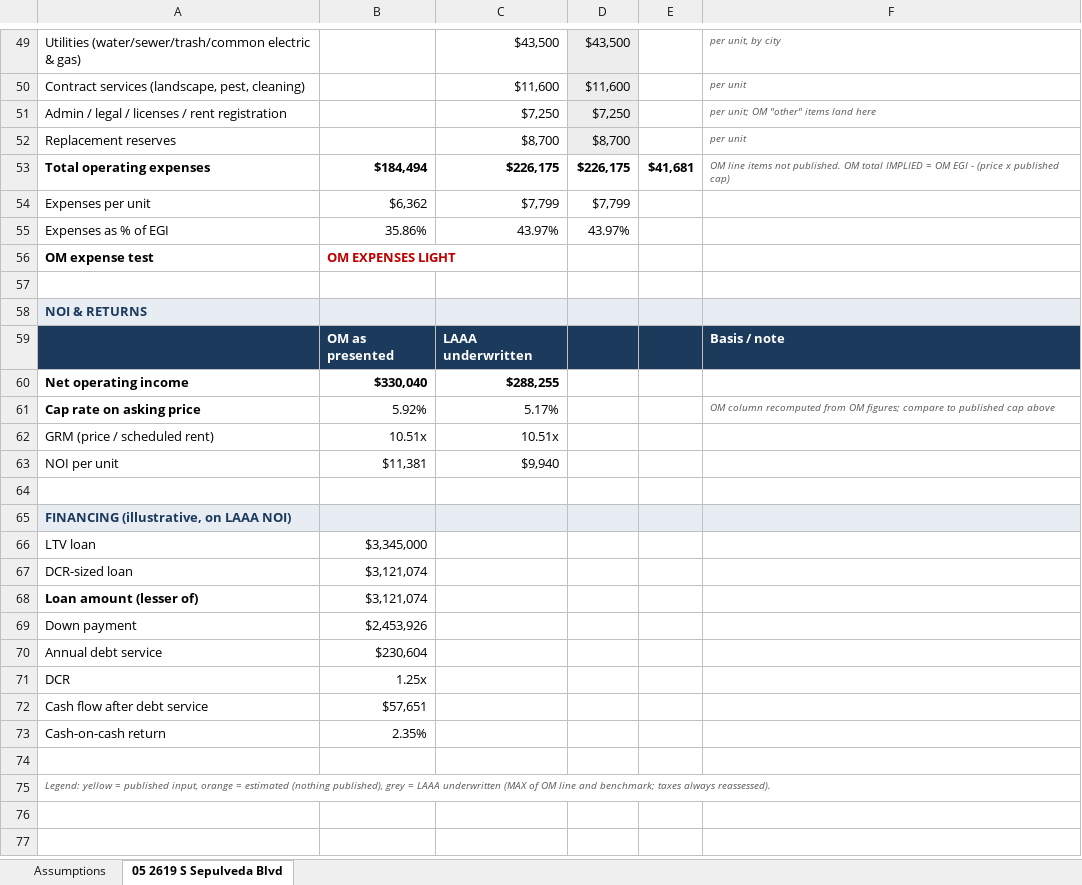
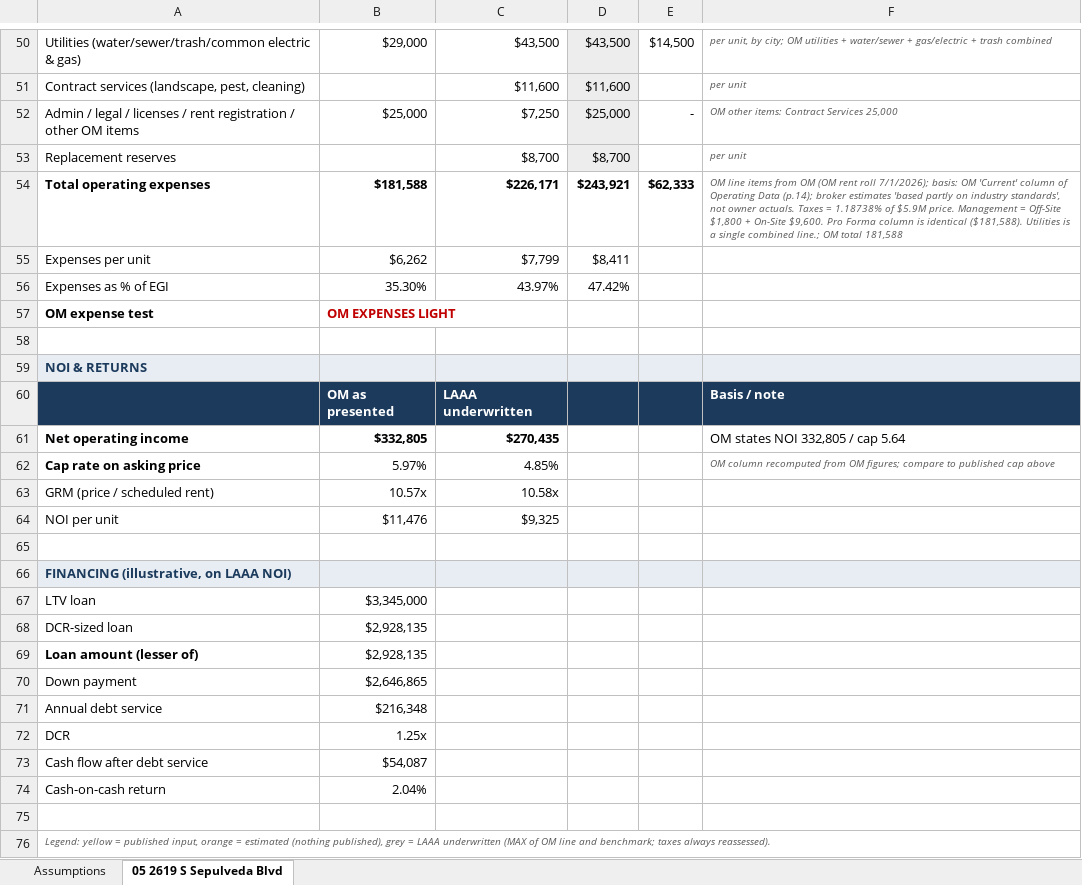
Before and after one commit to LAAA-Deploys/onmarket, an Excel workbook: files/05-2619-s-sepulveda-blvd.xlsx, sheet 05 2619 S Sepulveda Blvd, drawn as a sheet; only a part is shown, gaps mark what is left out; values as stored, in another font and other column widths than the file's, no borders; charts and pictures not drawn; removed rows and columns are numbered as before the commit, all else as after; the diff covers the shown part only; the diff names each change by its address in the sheet, - before the commit and + after, or states it on an @@ line.

```diff
--- a/files/05-2619-s-sepulveda-blvd.xlsx (sheet 05 2619 S Sepulveda Blvd)
+++ b/files/05-2619-s-sepulveda-blvd.xlsx (sheet 05 2619 S Sepulveda Blvd)
-B50: (empty)
+B50: $29,000
-E50: (empty)
+E50: $14,500
-F50: …unit, by city
+F50: …unit, by city; OM utilities + water/sewer + gas/electric + trash combined
-row 51: Admin / legal / licenses / rent registration |  | $7,250 | $7,250 |  | per unit; OM "other" items land here
+row 52: Admin / legal / licenses / rent registration / other OM items | $25,000 | $7,250 | $25,000 | - | OM other items: Contract Services 25,000
-B54: $184,494
+B54: $181,588
-C54: $226,175
+C54: $226,171
-D54: $226,175
+D54: $243,921
-E54: $41,681
+E54: $62,333
-F54: …line items not published. OM total IMPLIED = OM EGI - (price x published cap)
+F54: …line items from OM (OM rent roll 7/1/2026); basis: OM 'Current' column of Operating Data (p.14); broker estimates 'based partly on industry standards', not owner actuals. Taxes = 1.18738% of $5.9M price. Management = Off-Site $1,800 + On-Site $9,600. Pro Forma column is identical ($181,588). Utilities is a single combined line.; OM total 181,588
-B55: $6,362
+B55: $6,262
-D55: $7,799
+D55: $8,411
-B56: 35.86%
+B56: 35.30%
-D56: 43.97%
+D56: 47.42%
-B61: $330,040
+B61: $332,805
-C61: $288,255
+C61: $270,435
-F61: (empty)
+F61: OM states NOI 332,805 / cap 5.64
-B62: 5.92%
+B62: 5.97%
-C62: 5.17%
+C62: 4.85%
-B63: 10.51x
+B63: 10.57x
-C63: 10.51x
+C63: 10.58x
-B64: $11,381
+B64: $11,476
-C64: $9,940
+C64: $9,325
-B68:B69: $3,121,074
+B68:B69: $2,928,135
-B70: $2,453,926
+B70: $2,646,865
-B71: $230,604
+B71: $216,348
-B73: $57,651
+B73: $54,087
-B74: 2.35%
+B74: 2.04%
```
Also changed, not shown: 4 added rows, 3 removed rows and 27 edited cells elsewhere in this sheet, formulas that keep their value, charts or pictures, files/08-1811-s-bentley-ave.xlsx, files/10-2626-cloverfield-blvd.xlsx, 19 other files.
